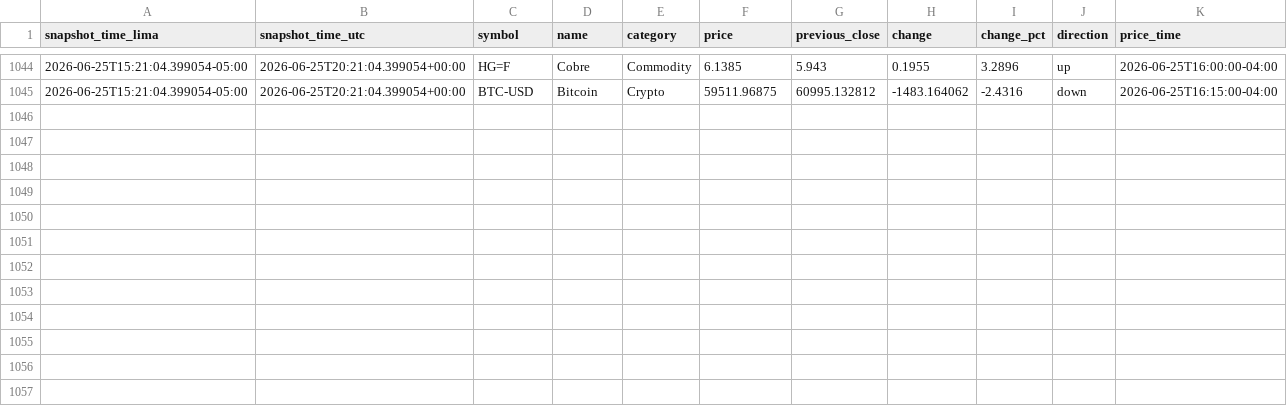
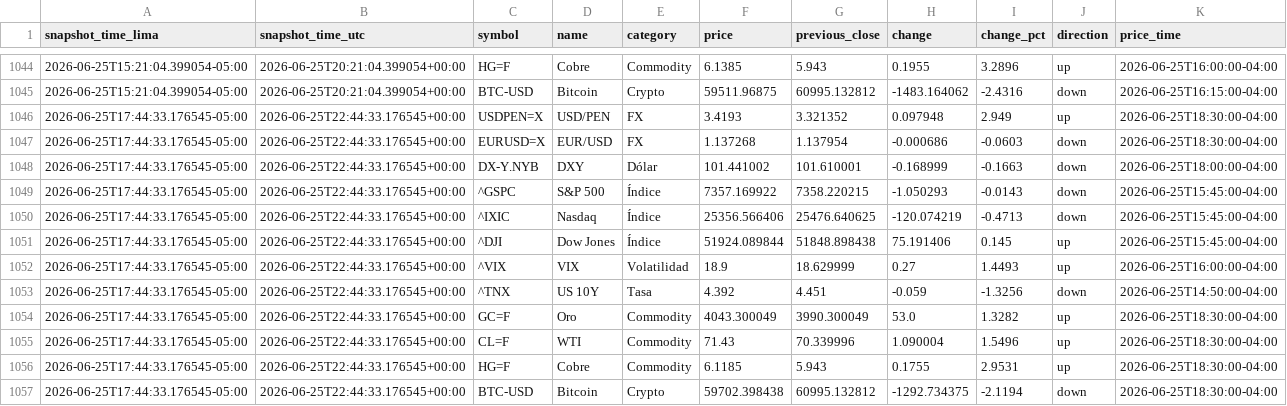
Before and after one commit to Walterchb/sbs-tc-contable, a CSV file: data/yfinance/history.csv, drawn as a sheet; only a part is shown, gaps mark what is left out; the diff names each change by its address in the sheet, - before the commit and + after, or states it on an @@ line.

```diff
--- a/data/yfinance/history.csv
+++ b/data/yfinance/history.csv
+row 1046: 2026-06-25T17:44:33.176545-05:00 | 2026-06-25T22:44:33.176545+00:00 | USDPEN=X | USD/PEN | FX | 3.4193 | 3.321352 | 0.097948 | 2.949 | up | 2026-06-25T18:30:00-04:00
+row 1047: 2026-06-25T17:44:33.176545-05:00 | 2026-06-25T22:44:33.176545+00:00 | EURUSD=X | EUR/USD | FX | 1.137268 | 1.137954 | -0.000686 | -0.0603 | down | 2026-06-25T18:30:00-04:00
+row 1048: 2026-06-25T17:44:33.176545-05:00 | 2026-06-25T22:44:33.176545+00:00 | DX-Y.NYB | DXY | Dólar | 101.441002 | 101.610001 | -0.168999 | -0.1663 | down | 2026-06-25T18:00:00-04:00
+row 1049: 2026-06-25T17:44:33.176545-05:00 | 2026-06-25T22:44:33.176545+00:00 | ^GSPC | S&P 500 | Índice | 7357.169922 | 7358.220215 | -1.050293 | -0.0143 | down | 2026-06-25T15:45:00-04:00
+row 1050: 2026-06-25T17:44:33.176545-05:00 | 2026-06-25T22:44:33.176545+00:00 | ^IXIC | Nasdaq | Índice | 25356.566406 | 25476.640625 | -120.074219 | -0.4713 | down | 2026-06-25T15:45:00-04:00
+row 1051: 2026-06-25T17:44:33.176545-05:00 | 2026-06-25T22:44:33.176545+00:00 | ^DJI | Dow Jones | Índice | 51924.089844 | 51848.898438 | 75.191406 | 0.145 | up | 2026-06-25T15:45:00-04:00
+row 1052: 2026-06-25T17:44:33.176545-05:00 | 2026-06-25T22:44:33.176545+00:00 | ^VIX | VIX | Volatilidad | 18.9 | 18.629999 | 0.27 | 1.4493 | up | 2026-06-25T16:00:00-04:00
+row 1053: 2026-06-25T17:44:33.176545-05:00 | 2026-06-25T22:44:33.176545+00:00 | ^TNX | US 10Y | Tasa | 4.392 | 4.451 | -0.059 | -1.3256 | down | 2026-06-25T14:50:00-04:00
+row 1054: 2026-06-25T17:44:33.176545-05:00 | 2026-06-25T22:44:33.176545+00:00 | GC=F | Oro | Commodity | 4043.300049 | 3990.300049 | 53.0 | 1.3282 | up | 2026-06-25T18:30:00-04:00
+row 1055: 2026-06-25T17:44:33.176545-05:00 | 2026-06-25T22:44:33.176545+00:00 | CL=F | WTI | Commodity | 71.43 | 70.339996 | 1.090004 | 1.5496 | up | 2026-06-25T18:30:00-04:00
+row 1056: 2026-06-25T17:44:33.176545-05:00 | 2026-06-25T22:44:33.176545+00:00 | HG=F | Cobre | Commodity | 6.1185 | 5.943 | 0.1755 | 2.9531 | up | 2026-06-25T18:30:00-04:00
+row 1057: 2026-06-25T17:44:33.176545-05:00 | 2026-06-25T22:44:33.176545+00:00 | BTC-USD | Bitcoin | Crypto | 59702.398438 | 60995.132812 | -1292.734375 | -2.1194 | down | 2026-06-25T18:30:00-04:00
```
Also changed, not shown: 1 other file.
